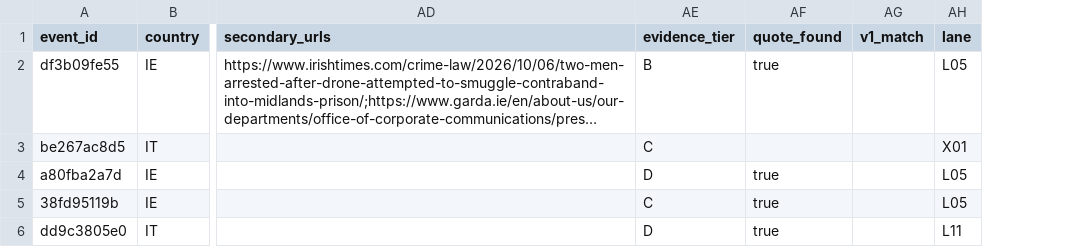
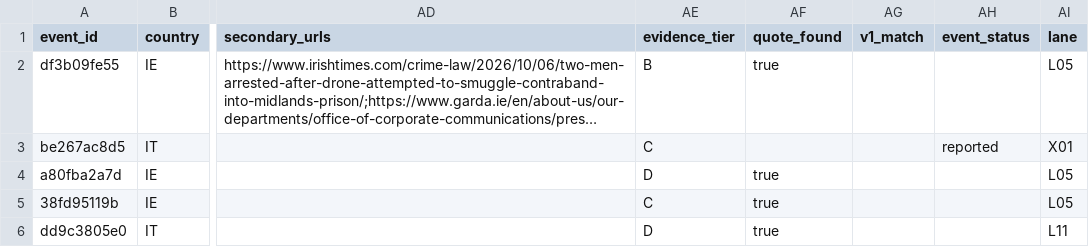
Before and after one commit to SergShko/GI_PD_SHK_Drones, a CSV file: events_v2.csv, drawn as a sheet; only a part is shown, gaps mark what is left out; long unchanged cells end in …; the diff covers the shown part only; the diff names each change by its address in the sheet, - before the commit and + after, or states it on an @@ line.

```diff
--- a/events_v2.csv
+++ b/events_v2.csv
+column AH (event_status), row 3: reported
```
Also changed, not shown: 1 added row and 1 moved row elsewhere in this file, 6 other files.
